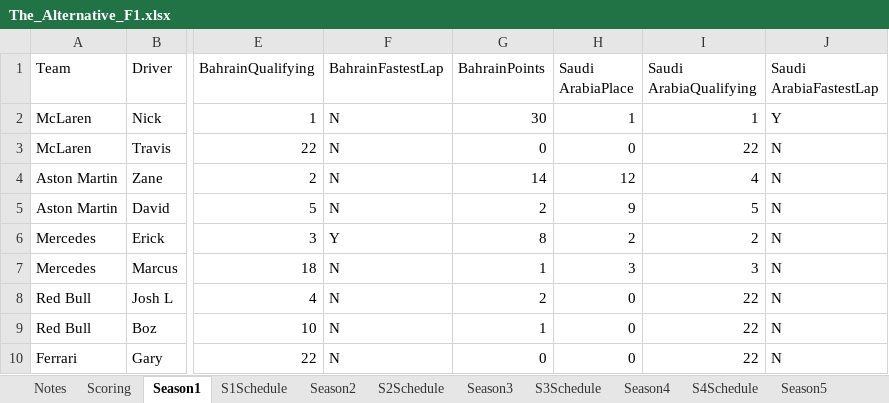
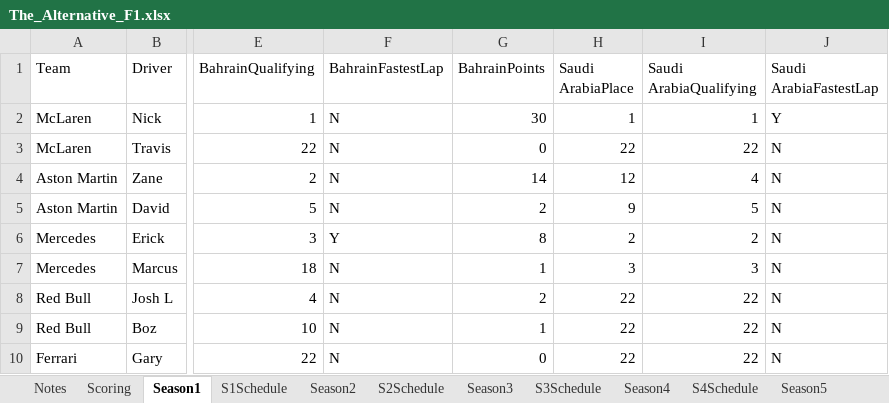
Before and after one commit to PKnowlez/TheAlternativeF1-Reflex, an Excel workbook: the_alternative_f1/The_Alternative_F1.xlsx, sheet Season1, drawn as a sheet; only a part is shown, gaps mark what is left out; values as stored, in another font and other column widths than the file's, no borders; charts and pictures not drawn; the diff names each change by its address in the sheet, - before the commit and + after, or states it on an @@ line.

```diff
--- a/the_alternative_f1/The_Alternative_F1.xlsx (sheet Season1)
+++ b/the_alternative_f1/The_Alternative_F1.xlsx (sheet Season1)
-H3 (Saudi ArabiaPlace): 0
+H3 (Saudi ArabiaPlace): 22
-H8:H10 (Saudi ArabiaPlace): 0
+H8:H10 (Saudi ArabiaPlace): 22
```
Also changed, not shown: 10 other files.
